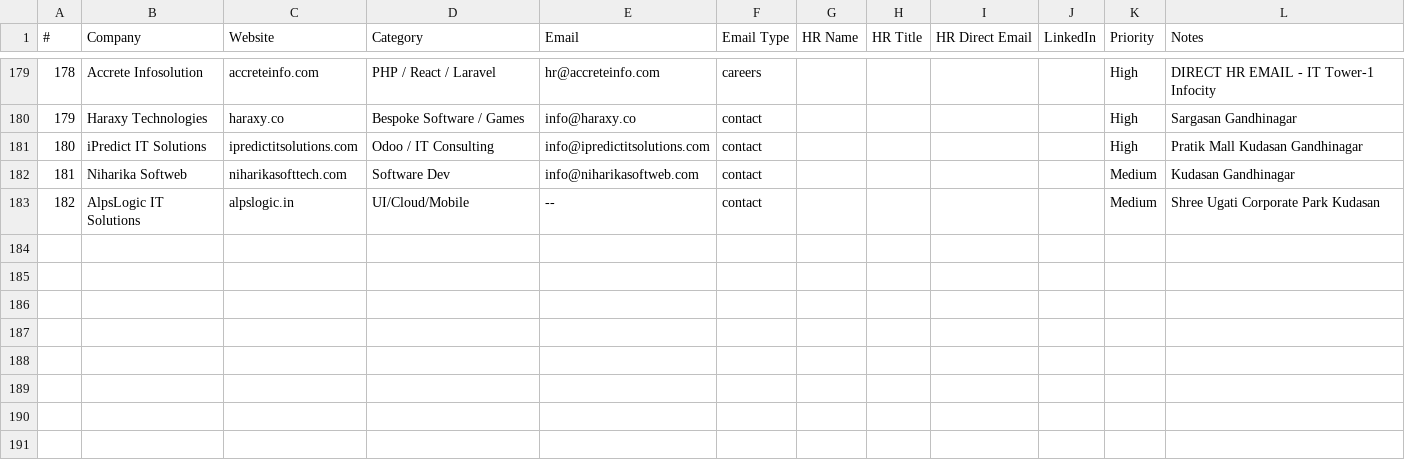
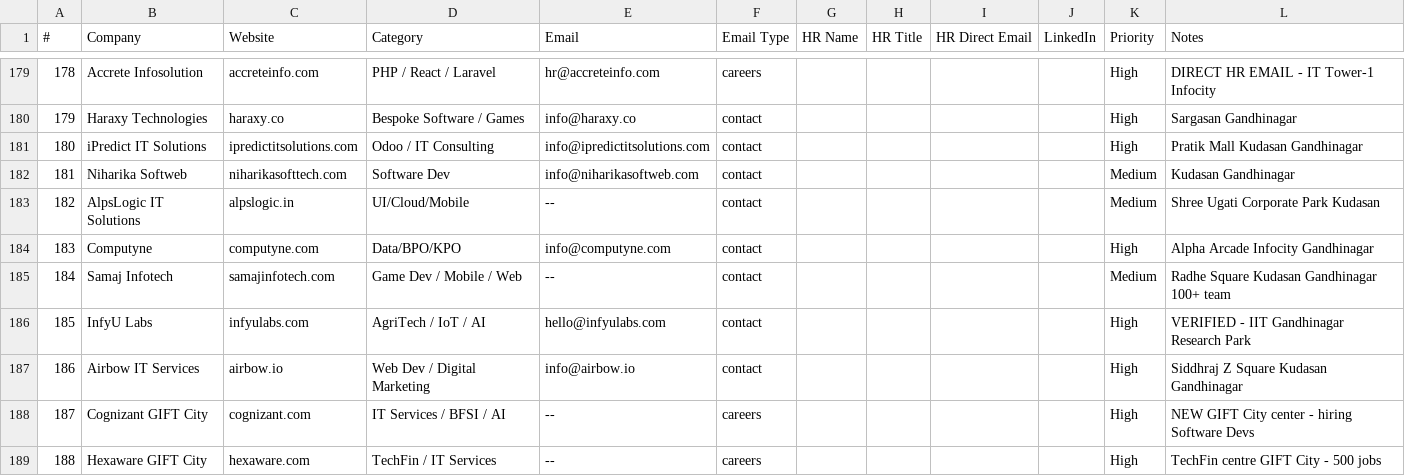
Before and after one commit to Arunendra21/outreach-emails, a CSV file: emails.csv, drawn as a sheet; only a part is shown, gaps mark what is left out.

Commit message:
Add 6 more Gandhinagar companies + Cognizant/Hexaware GIFT City (total: 188)

```diff
--- a/emails.csv
+++ b/emails.csv
@@ -183 +183,7 @@
 182,AlpsLogic IT Solutions,alpslogic.in,UI/Cloud/Mobile,--,contact,,,,,Medium,Shree Ugati Corporate Park Kudasan
+183,Computyne,computyne.com,Data/BPO/KPO,info@computyne.com,contact,,,,,High,Alpha Arcade Infocity Gandhinagar
+184,Samaj Infotech,samajinfotech.com,Game Dev / Mobile / Web,--,contact,,,,,Medium,Radhe Square Kudasan Gandhinagar 100+ team
+185,InfyU Labs,infyulabs.com,AgriTech / IoT / AI,hello@infyulabs.com,contact,,,,,High,VERIFIED - IIT Gandhinagar Research Park
+186,Airbow IT Services,airbow.io,Web Dev / Digital Marketing,info@airbow.io,contact,,,,,High,Siddhraj Z Square Kudasan Gandhinagar
+187,Cognizant GIFT City,cognizant.com,IT Services / BFSI / AI,--,careers,,,,,High,NEW GIFT City center - hiring Software Devs
+188,Hexaware GIFT City,hexaware.com,TechFin / IT Services,--,careers,,,,,High,TechFin centre GIFT City - 500 jobs
```
Also changed, not shown: 1 other file.
